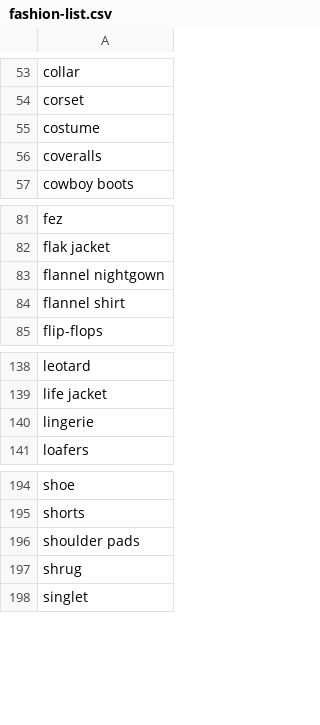
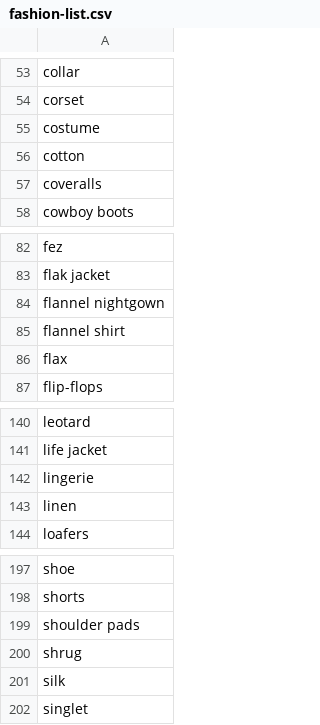
Before and after one commit to AppliedPoetics/appliedpoetics.org, a CSV file: python/resources/fashion-list.csv, drawn as a sheet; only a part is shown, gaps mark what is left out; the diff names each change by its address in the sheet, - before the commit and + after, or states it on an @@ line.

Commit message:
List improvements, UI interactivity enhancement for loading files

```diff
--- a/python/resources/fashion-list.csv
+++ b/python/resources/fashion-list.csv
+row 56: cotton
+row 86: flax
+row 143: linen
+row 201: silk
```
Also changed, not shown: 2 other files.
